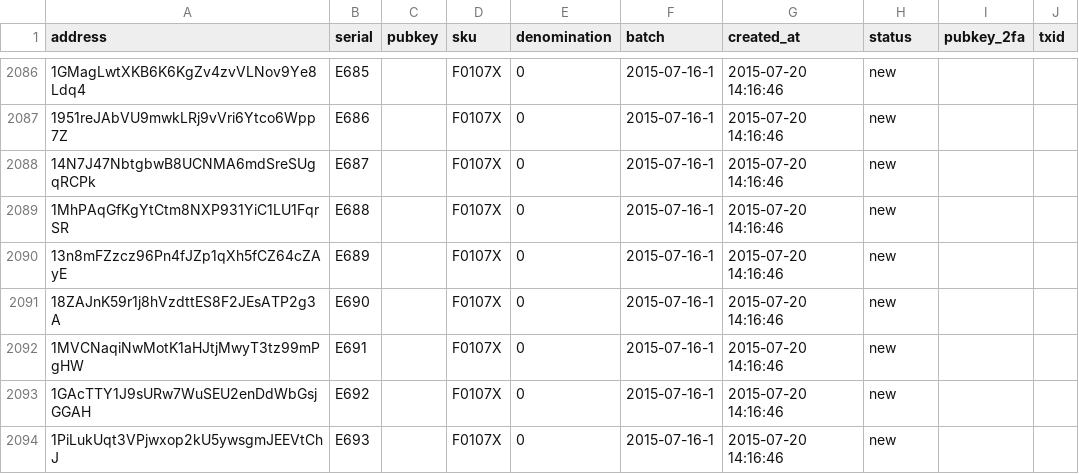
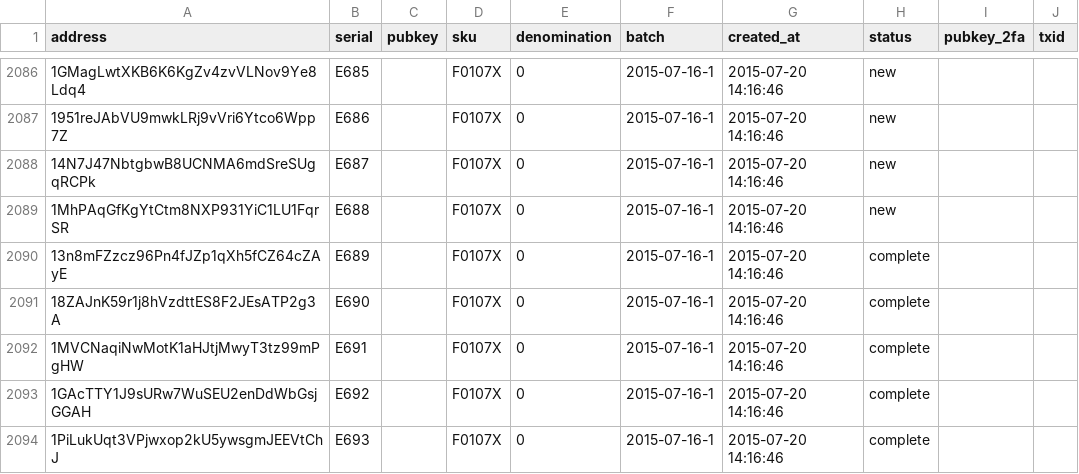
Before and after one commit to prasos/denarium-database, a TSV file: coin.tsv, drawn as a sheet; only a part is shown, gaps mark what is left out; the diff covers the shown part only.

Commit message:
Daily coin status update

```diff
--- a/coin.tsv
+++ b/coin.tsv
@@ -2089,6 +2089,6 @@ address	serial	pubkey	sku	denomination	batch	created_at	status	pubkey_2fa	txid
 1MhPAqGfKgYtCtm8NXP931YiC1LU1FqrSR	E688		F0107X	0	2015-07-16-1	2015-07-20 14:16:46	new		
-13n8mFZzcz96Pn4fJZp1qXh5fCZ64cZAyE	E689		F0107X	0	2015-07-16-1	2015-07-20 14:16:46	new		
-18ZAJnK59r1j8hVzdttES8F2JEsATP2g3A	E690		F0107X	0	2015-07-16-1	2015-07-20 14:16:46	new		
-1MVCNaqiNwMotK1aHJtjMwyT3tz99mPgHW	E691		F0107X	0	2015-07-16-1	2015-07-20 14:16:46	new		
-1GAcTTY1J9sURw7WuSEU2enDdWbGsjGGAH	E692		F0107X	0	2015-07-16-1	2015-07-20 14:16:46	new		
-1PiLukUqt3VPjwxop2kU5ywsgmJEEVtChJ	E693		F0107X	0	2015-07-16-1	2015-07-20 14:16:46	new		
+13n8mFZzcz96Pn4fJZp1qXh5fCZ64cZAyE	E689		F0107X	0	2015-07-16-1	2015-07-20 14:16:46	complete		
+18ZAJnK59r1j8hVzdttES8F2JEsATP2g3A	E690		F0107X	0	2015-07-16-1	2015-07-20 14:16:46	complete		
+1MVCNaqiNwMotK1aHJtjMwyT3tz99mPgHW	E691		F0107X	0	2015-07-16-1	2015-07-20 14:16:46	complete		
+1GAcTTY1J9sURw7WuSEU2enDdWbGsjGGAH	E692		F0107X	0	2015-07-16-1	2015-07-20 14:16:46	complete		
+1PiLukUqt3VPjwxop2kU5ywsgmJEEVtChJ	E693		F0107X	0	2015-07-16-1	2015-07-20 14:16:46	complete		
```
Also changed, not shown: 71 edited cells elsewhere in this file, 1 other file.
